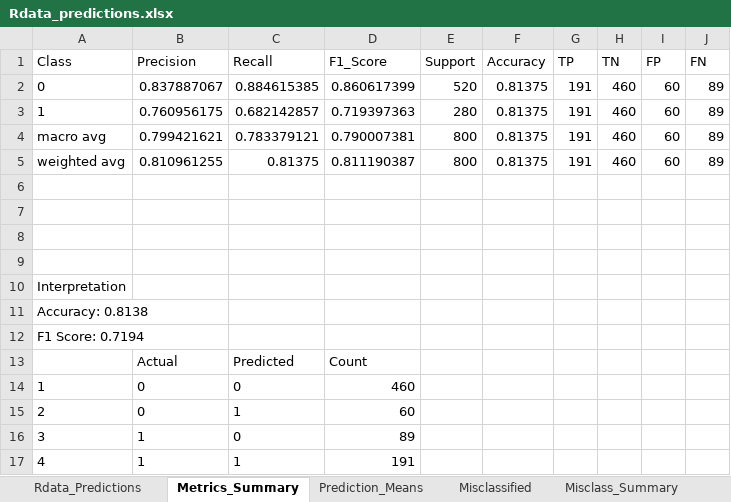
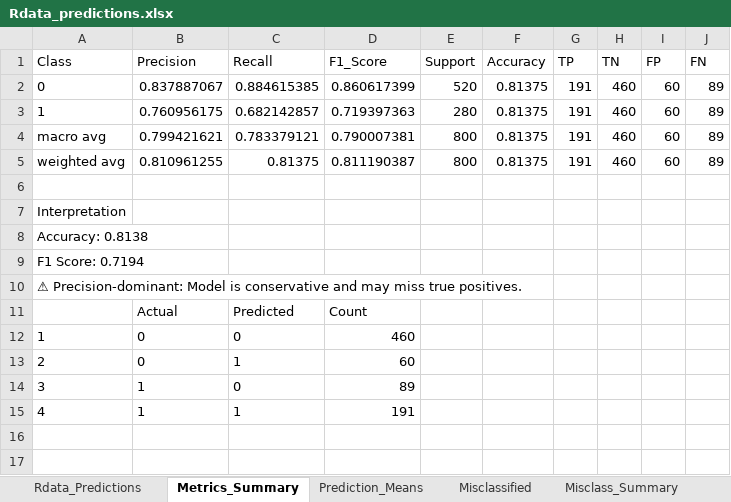
Before and after one commit to MatHatter/DESONN, an Excel workbook: Rdata_predictions.xlsx, sheet Metrics_Summary, drawn as a sheet; values as stored, in another font and other column widths than the file's, no borders; charts and pictures not drawn; removed rows and columns are numbered as before the commit, all else as after; the diff names each change by its address in the sheet, - before the commit and + after, or states it on an @@ line.

Commit message:
v4.4.0 update: fixed threshold bug, naming for single runs, predict-only short-circuit, helper utils, ensembles summary, note old desonn.r

```diff
--- a/Rdata_predictions.xlsx (sheet Metrics_Summary)
+++ b/Rdata_predictions.xlsx (sheet Metrics_Summary)
-row 7: (empty)
-row 8: (empty)
-row 9: (empty)
+row 10: ⚠ Precision-dominant: Model is conservative and may miss true positives.
```
Also changed, not shown: sheet Misclassified, sheet Misclass_Summary, charts or pictures, 33 other files.
